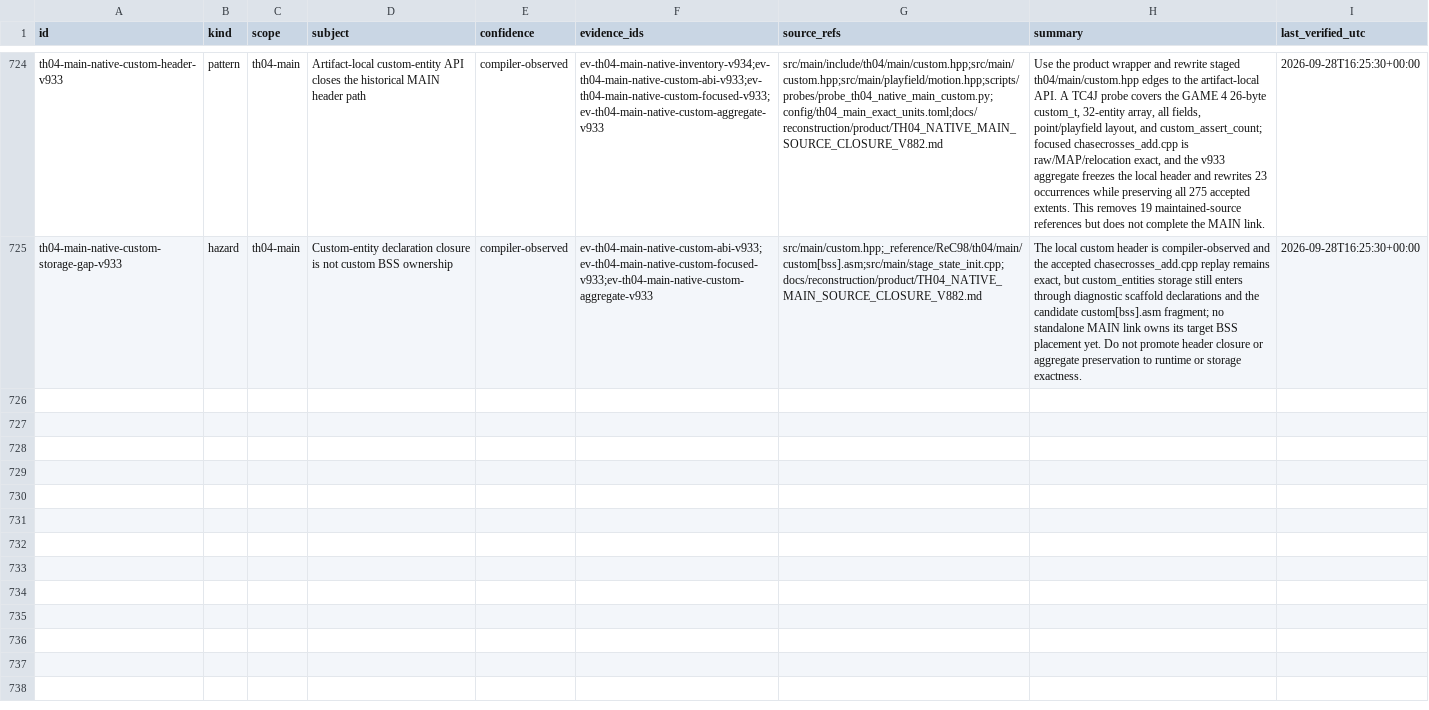
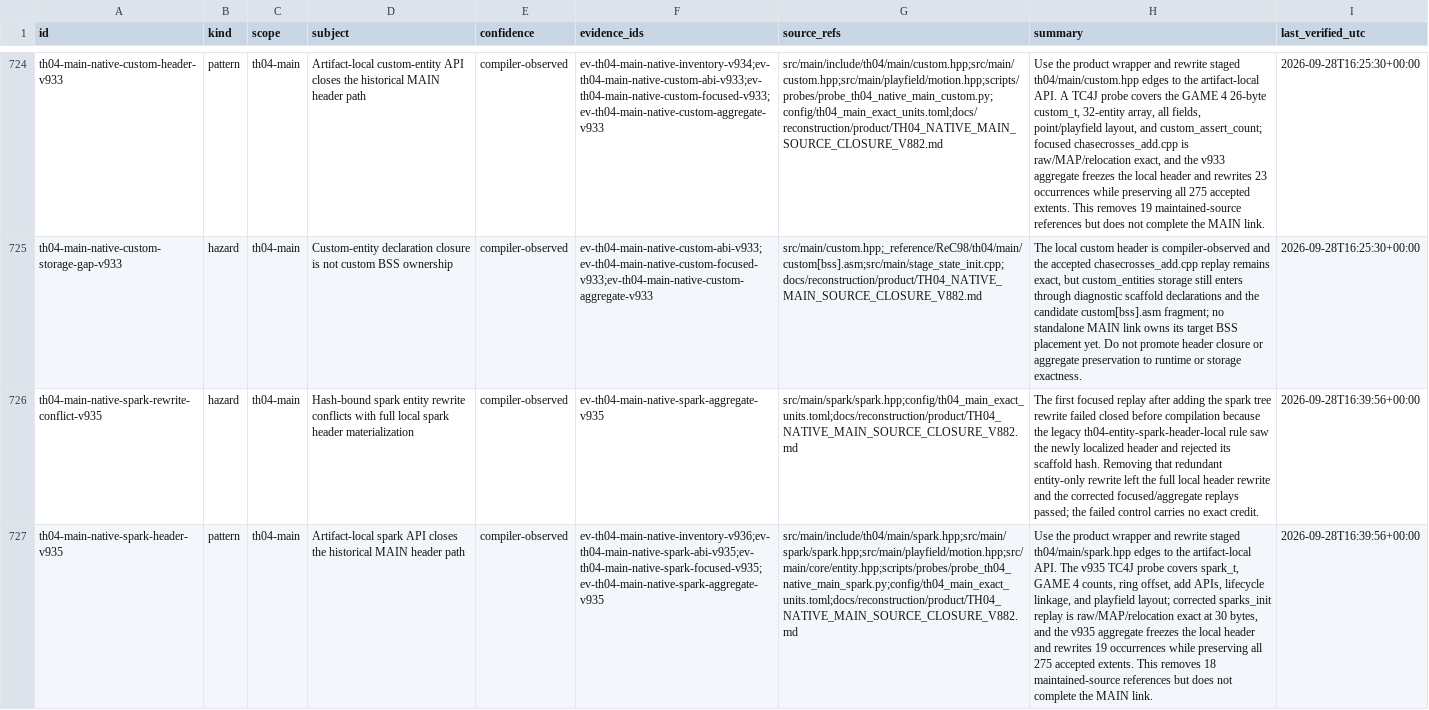
Before and after one commit to DropSonic0/th04, a CSV file: config/knowledge.csv, drawn as a sheet; only a part is shown, gaps mark what is left out; the diff covers the shown part only; the diff names each change by its address in the sheet, - before the commit and + after, or states it on an @@ line.

Commit message:
gpt-5.6-sol: close MAIN spark header gap

```diff
--- a/config/knowledge.csv
+++ b/config/knowledge.csv
+row 726: th04-main-native-spark-rewrite-conflict-v935 | hazard | th04-main | Hash-bound spark entity rewrite conflicts with full local spark header materialization | compiler-observed | ev-th04-main-native-spark-aggregate-v935 | src/main/spark/spark.hpp;config/th04_main_exact_units.toml;docs/reconstruction/product/TH04_NATIVE_MAIN_SOURCE_CLOSURE_V882.md | The first focused replay after adding the spark tree rewrite failed closed before compilation because the legacy th04-entity-spark-header-local rule saw the newly localized header and rejected its scaffold hash. Removing that redundant entity-only rewrite left the full local header rewrite and the corrected focused/aggregate replays passed; the failed control carries no exact credit. | 2026-09-28T16:39:56+00:00
+row 727: th04-main-native-spark-header-v935 | pattern | th04-main | Artifact-local spark API closes the historical MAIN header path | compiler-observed | ev-th04-main-native-inventory-v936;ev-th04-main-native-spark-abi-v935;ev-th04-main-native-spark-focused-v935;ev-th04-main-native-spark-aggregate-v935 | src/main/include/th04/main/spark.hpp;src/main/spark/spark.hpp;src/main/playfield/motion.hpp;src/main/core/entity.hpp;scripts/probes/probe_th04_native_main_spark.py;config/th04_main_exact_units.toml;docs/reconstruction/product/TH04_NATIVE_MAIN_SOURCE_CLOSURE_V882.md | Use the product wrapper and rewrite staged th04/main/spark.hpp edges to the artifact-local API. The v935 TC4J probe covers spark_t, GAME 4 counts, ring offset, add APIs, lifecycle linkage, and playfield layout; corrected sparks_init replay is raw/MAP/relocation exact at 30 bytes, and the v935 aggregate freezes the local header and rewrites 19 occurrences while preserving all 275 accepted extents. This removes 18 maintained-source references but does not complete the MAIN link. | 2026-09-28T16:39:56+00:00
```
Also changed, not shown: 1 added row elsewhere in this file, 7 other files.
